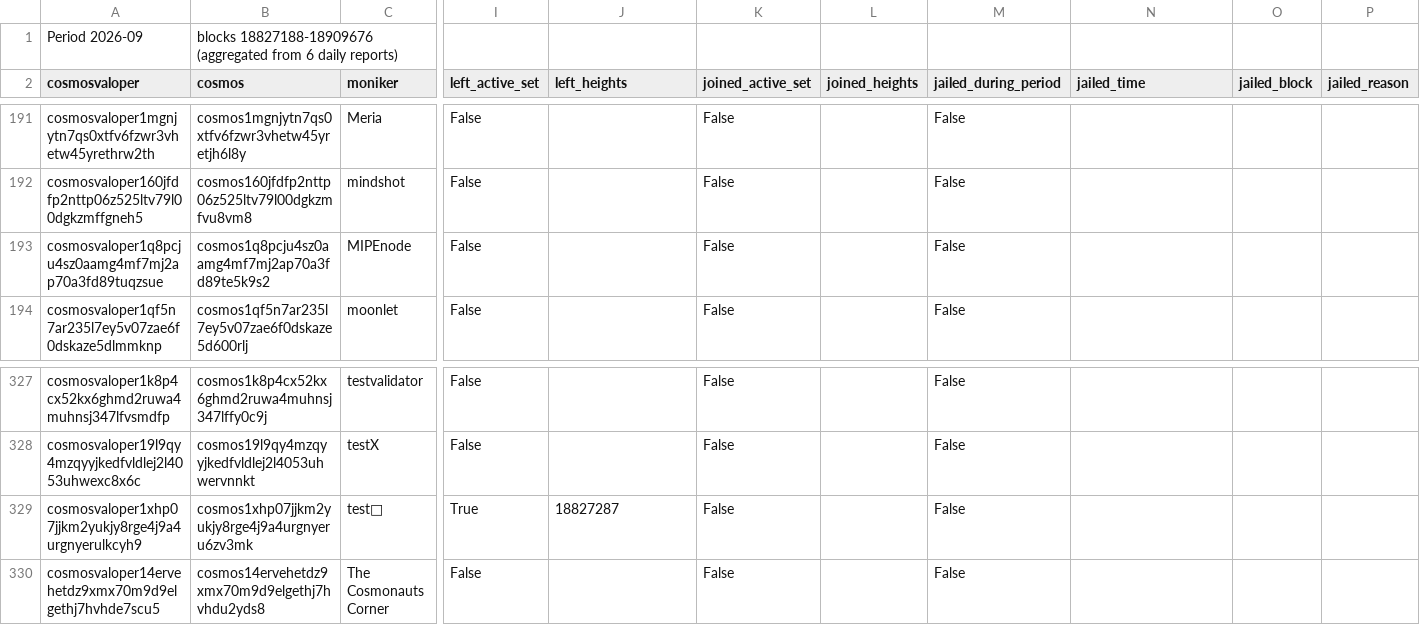
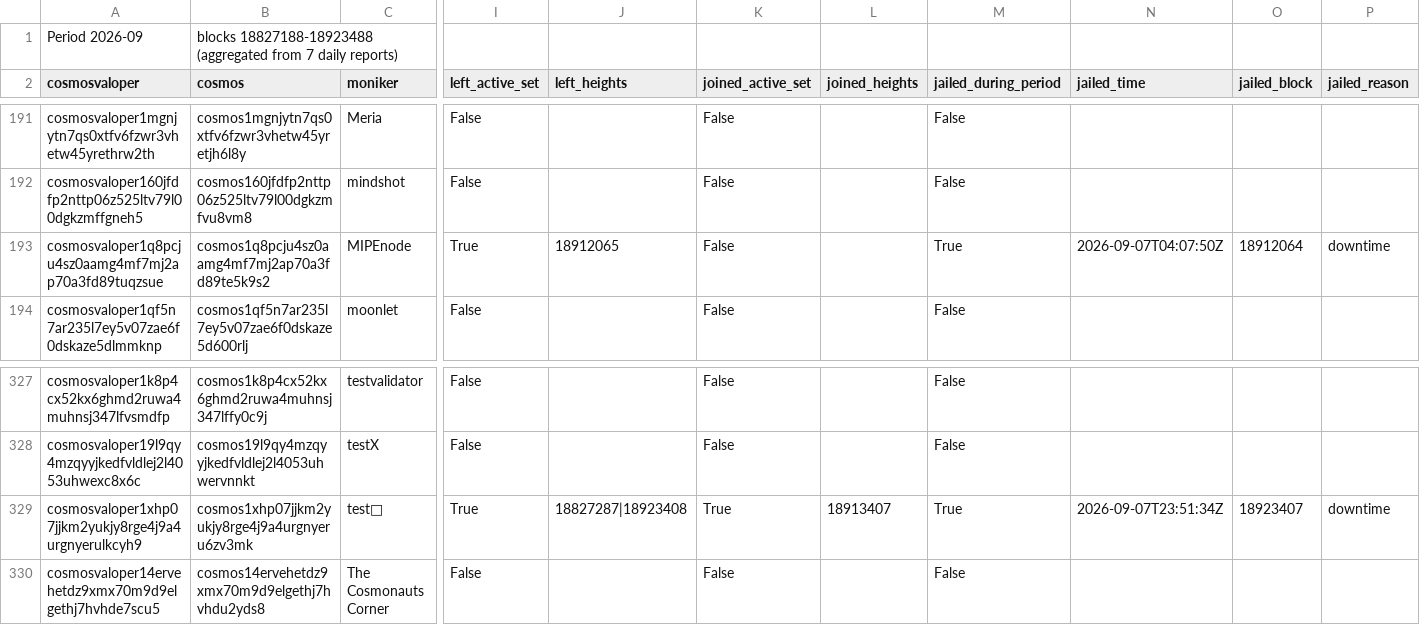
Before and after one commit to hyphacoop/cosmos-testnet-data, a CSV file: data_collected/2026/09/validator_report.2026-09.csv, drawn as a sheet; only a part is shown, gaps mark what is left out; the diff names each change by its address in the sheet, - before the commit and + after, or states it on an @@ line.

```diff
--- a/data_collected/2026/09/validator_report.2026-09.csv
+++ b/data_collected/2026/09/validator_report.2026-09.csv
-B1 (cosmos): blocks 18827188-18909676 (aggregated from 6 daily reports)
+B1 (cosmos): blocks 18827188-18923488 (aggregated from 7 daily reports)
-I193 (left_active_set): False
+I193 (left_active_set): True
-J193 (left_heights): (empty)
+J193 (left_heights): 18912065
-M193 (jailed_during_period): False
+M193 (jailed_during_period): True
-N193 (jailed_time): (empty)
+N193 (jailed_time): 2026-09-07T04:07:50Z
-O193 (jailed_block): (empty)
+O193 (jailed_block): 18912064
-P193 (jailed_reason): (empty)
+P193 (jailed_reason): downtime
-J329 (left_heights): 18827287
+J329 (left_heights): 18827287|18923408
-K329 (joined_active_set): False
+K329 (joined_active_set): True
-L329 (joined_heights): (empty)
+L329 (joined_heights): 18913407
-M329 (jailed_during_period): False
+M329 (jailed_during_period): True
-N329 (jailed_time): (empty)
+N329 (jailed_time): 2026-09-07T23:51:34Z
-O329 (jailed_block): (empty)
+O329 (jailed_block): 18923407
-P329 (jailed_reason): (empty)
+P329 (jailed_reason): downtime
```
Also changed, not shown: 1 other file.
